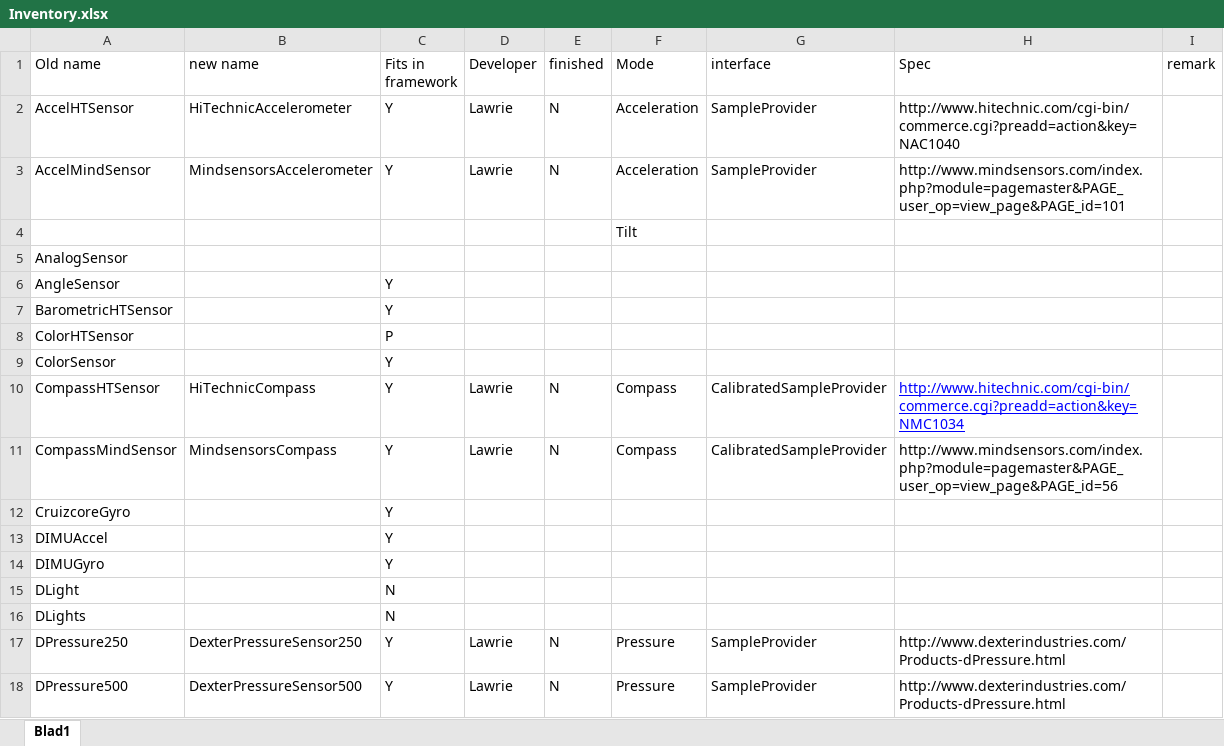
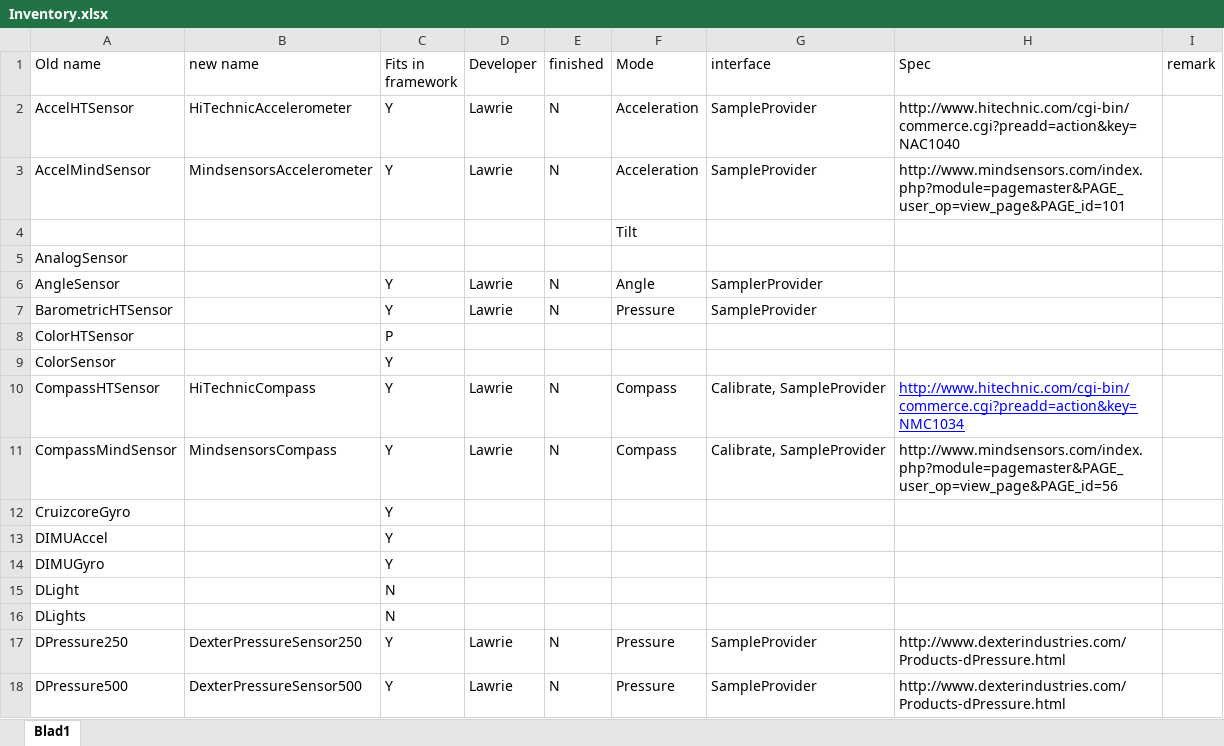
Before and after one commit to mindstorms-cop/lejos-ev3, an Excel workbook: ev3classes/src/lejos/hardware/sensor/Inventory.xlsx, sheet Blad1, drawn as a sheet; only a part is shown; values as stored, in another font and other column widths than the file's, no borders; the diff names each change by its address in the sheet, - before the commit and + after, or states it on an @@ line.

Commit message:
Claimed two more sensors
Former-commit-id: 562b6f222acd4f1c9048330a8f760e9ddf255daa

```diff
--- a/ev3classes/src/lejos/hardware/sensor/Inventory.xlsx (sheet Blad1)
+++ b/ev3classes/src/lejos/hardware/sensor/Inventory.xlsx (sheet Blad1)
-D6:D7 (Developer): (empty)
+D6:D7 (Developer): Lawrie
-E6:E7 (finished): (empty)
+E6:E7 (finished): N
-F6 (Mode): (empty)
+F6 (Mode): Angle
-G6 (interface): (empty)
+G6 (interface): SamplerProvider
-F7 (Mode): (empty)
+F7 (Mode): Pressure
-G7 (interface): (empty)
+G7 (interface): SampleProvider
-G10:G11 (interface): CalibratedSampleProvider
+G10:G11 (interface): Calibrate, SampleProvider
```
